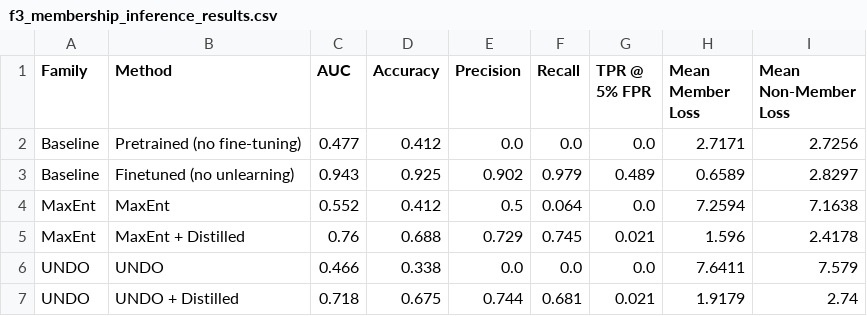
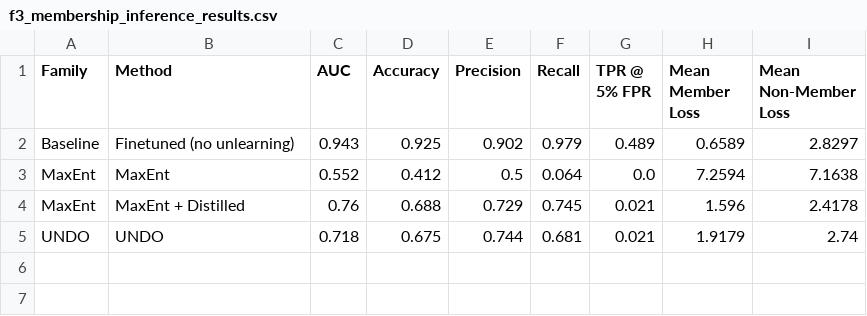
Before and after one commit to DerKuhno/MSandE338, a CSV file: notebooks/attacks/results/f3_membership_inference_results.csv, drawn as a sheet.

```diff
--- a/notebooks/attacks/results/f3_membership_inference_results.csv
+++ b/notebooks/attacks/results/f3_membership_inference_results.csv
@@ -1,3 +1,2 @@
 Family,Method,AUC,Accuracy,Precision,Recall,TPR @ 5% FPR,Mean Member Loss,Mean Non-Member Loss
-Baseline,Pretrained (no fine-tuning),0.477,0.412,0.0,0.0,0.0,2.7171,2.7256
 Baseline,Finetuned (no unlearning),0.943,0.925,0.902,0.979,0.489,0.6589,2.8297
@@ -5,3 +4,2 @@ MaxEnt,MaxEnt,0.552,0.412,0.5,0.064,0.0,7.2594,7.1638
 MaxEnt,MaxEnt + Distilled,0.76,0.688,0.729,0.745,0.021,1.596,2.4178
-UNDO,UNDO,0.466,0.338,0.0,0.0,0.0,7.6411,7.579
-UNDO,UNDO + Distilled,0.718,0.675,0.744,0.681,0.021,1.9179,2.74
+UNDO,UNDO,0.718,0.675,0.744,0.681,0.021,1.9179,2.74
```
Also changed, not shown: notebooks/attacks/results/table14_pythia160m_results.csv, 4 other files.
